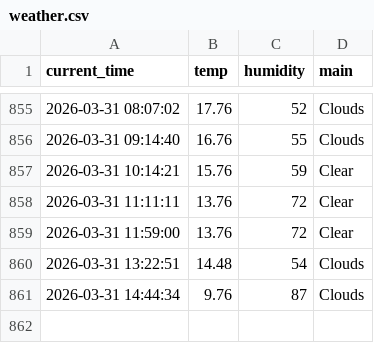
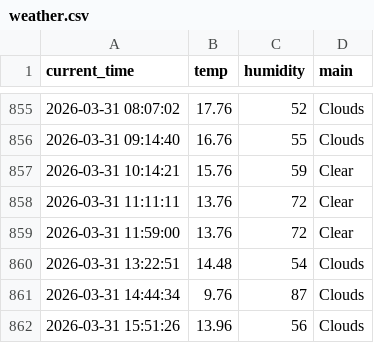
Before and after one commit to Bl00mingdays/weather_5m, a CSV file: weather.csv, drawn as a sheet; only a part is shown, gaps mark what is left out.

```diff
--- a/weather.csv
+++ b/weather.csv
@@ -861 +861,2 @@ current_time,temp,humidity,main
 2026-03-31 14:44:34,9.76,87,Clouds
+2026-03-31 15:51:26,13.96,56,Clouds
```
